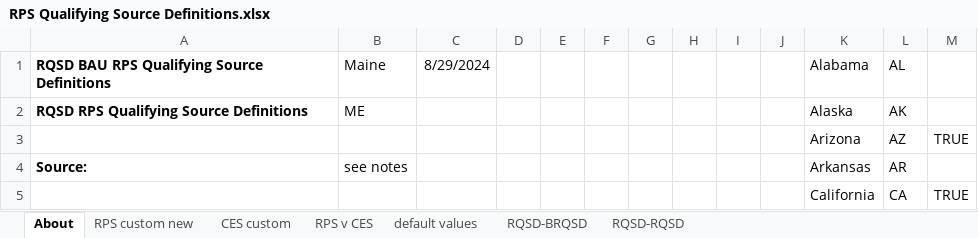
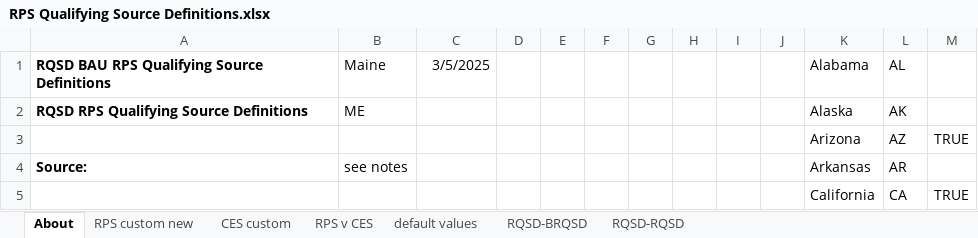
Before and after one commit to EnergyInnovation/eps-maine, an Excel workbook: InputData/elec/RQSD/RPS Qualifying Source Definitions.xlsx, sheet About, drawn as a sheet; only a part is shown; values as stored, in another font and other column widths than the file's, no borders; conditional formats not drawn; the diff names each change by its address in the sheet, - before the commit and + after, or states it on an @@ line.

```diff
--- a/InputData/elec/RQSD/RPS Qualifying Source Definitions.xlsx (sheet About)
+++ b/InputData/elec/RQSD/RPS Qualifying Source Definitions.xlsx (sheet About)
-C1: 8/29/2024
+C1: 3/5/2025
```
Also changed, not shown: sheet RPS custom new, sheet CES custom, sheet RQSD-BRQSD, InputData/ctrl-settings/BESHFoFRV/Boolean Elec Suppliers Have Foresight of Future RPS Values.xlsx, 10 other files.
